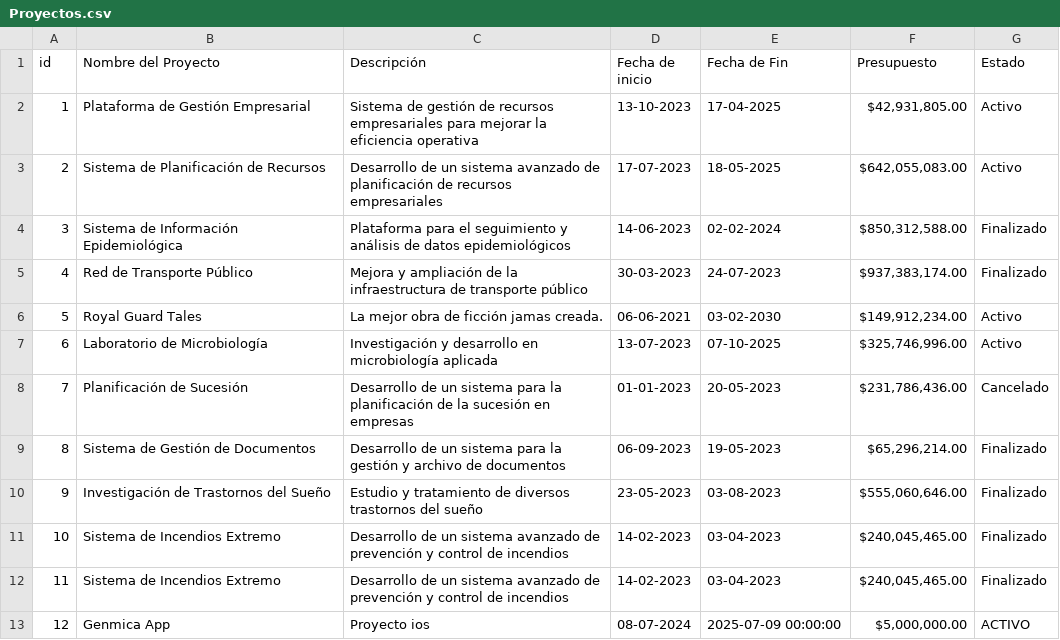
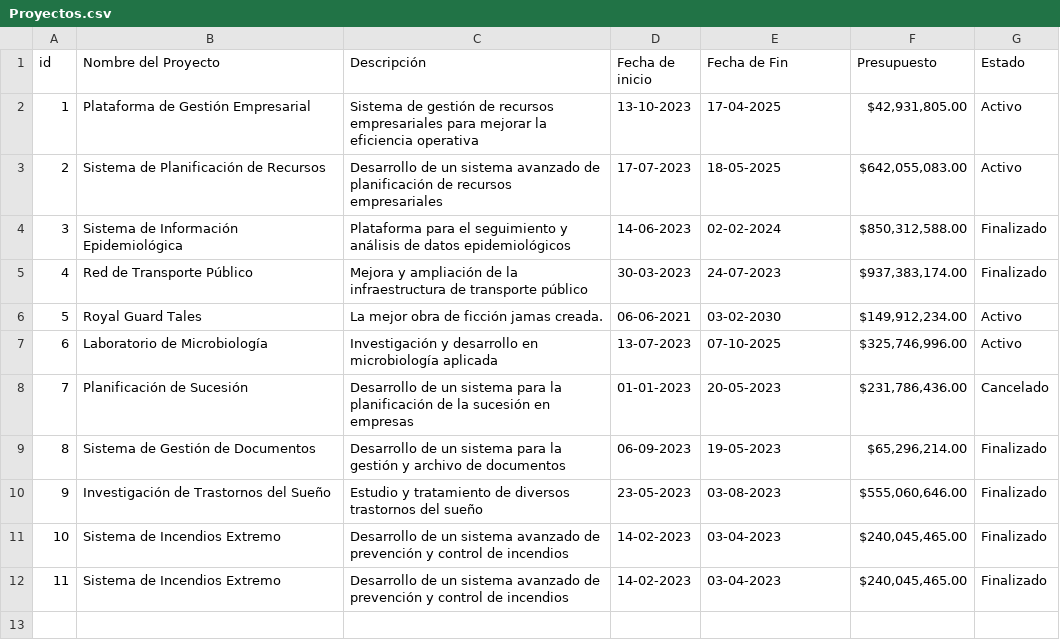
Before and after one commit to Lucas9720/parcial, a CSV file: Proyectos.csv, drawn as a sheet; the diff names each change by its address in the sheet, - before the commit and + after, or states it on an @@ line.

Commit message:
fix formato fecha

```diff
--- a/Proyectos.csv
+++ b/Proyectos.csv
-row 13: 12 | Genmica App | Proyecto ios | 08-07-2024 | 2025-07-09 00:00:00 | $5,000,000.00 | ACTIVO
```
Also changed, not shown: 1 other file.
